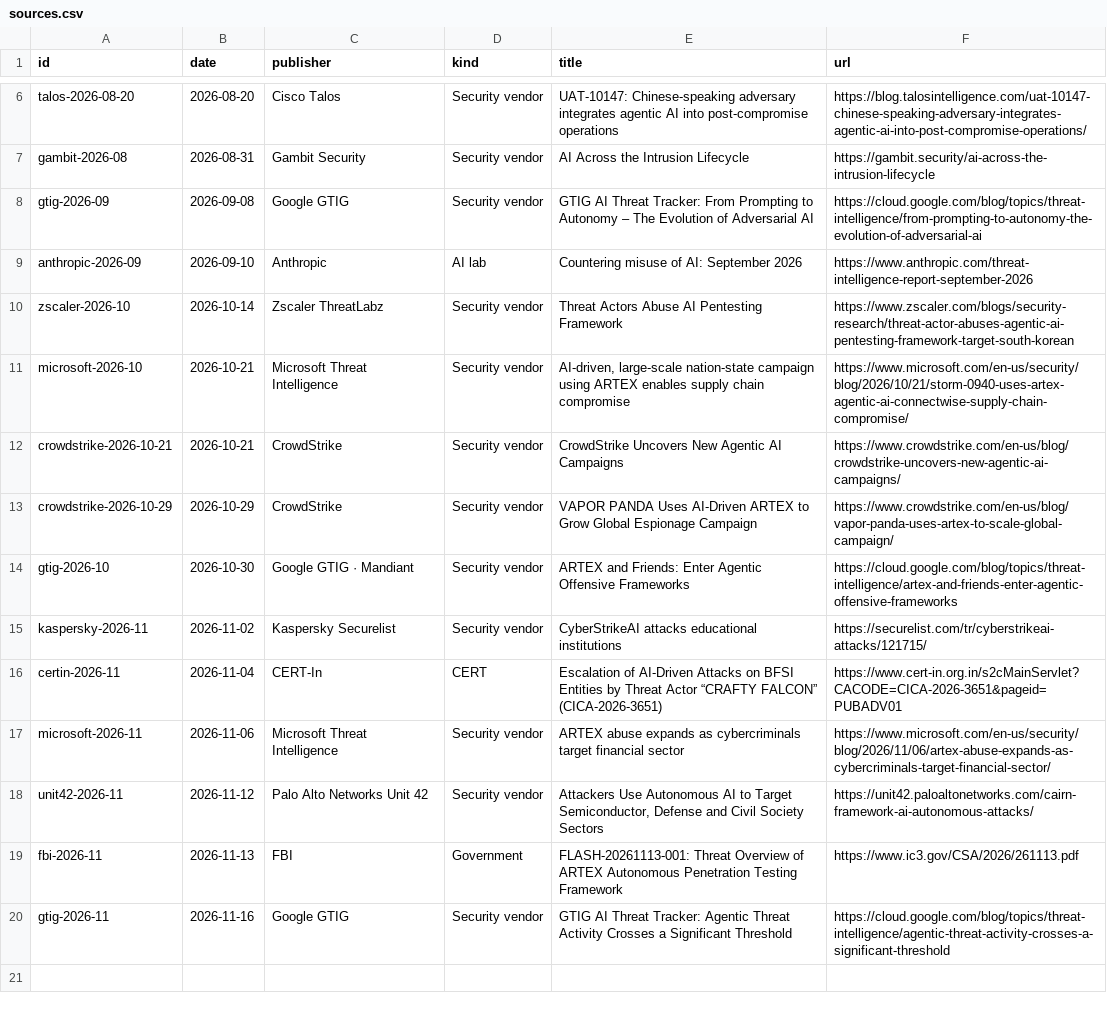
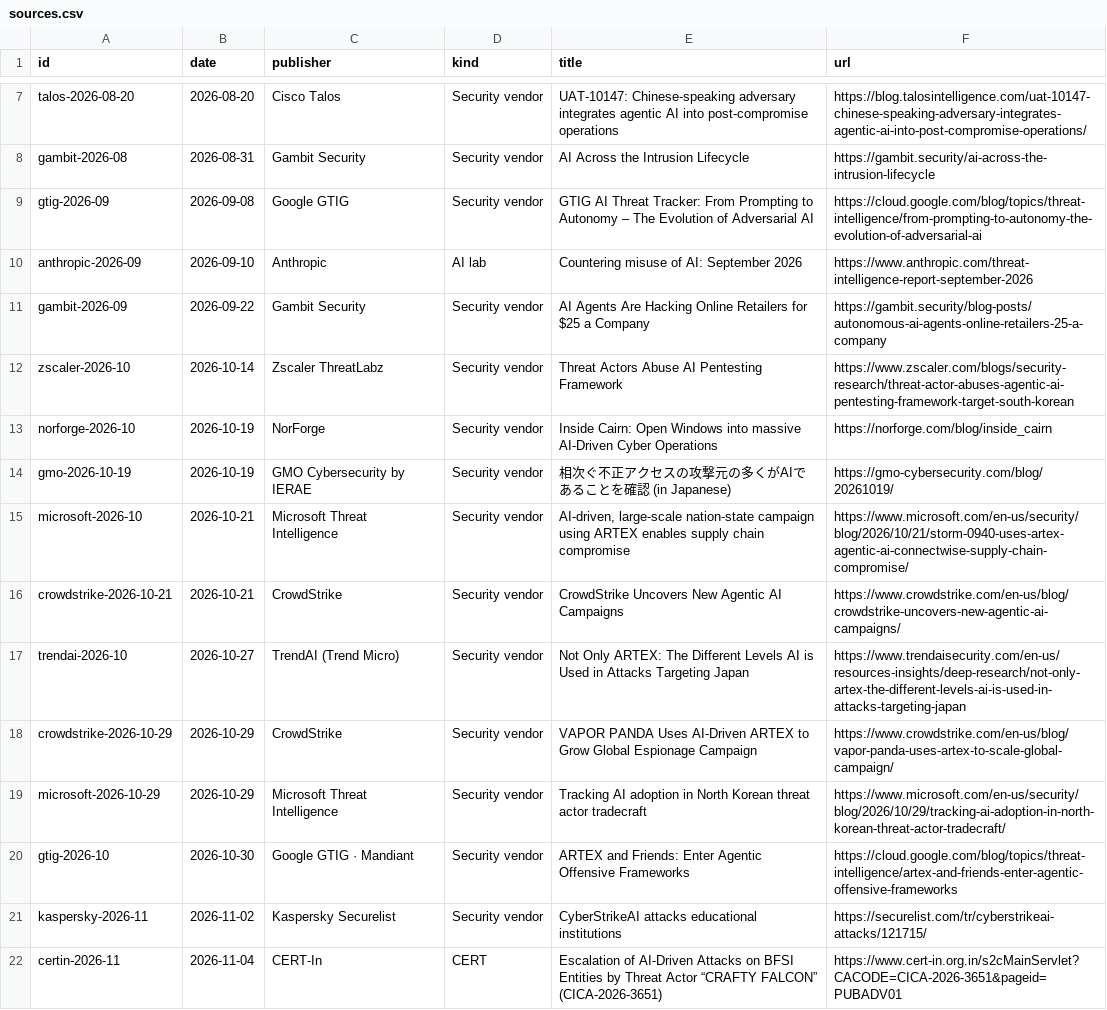
Before and after one commit to danielmiessler/Substrate, a CSV file: Data/Offensive-AI-Harnesses/sources.csv, drawn as a sheet; only a part is shown, gaps mark what is left out; the shorter side is filled out with more unchanged rows; the diff covers the shown part only; the diff names each change by its address in the sheet, - before the commit and + after, or states it on an @@ line.

Commit message:
Offensive AI Harnesses: 154 harnesses (14 with primary-sourced attacker use, 9 confirmed and 5 observed), 32 primary reports from 22 publishers; audited discovery sweep widens the field roster to 140; research notes updated; powers offsecharnesses.ai

```diff
--- a/Data/Offensive-AI-Harnesses/sources.csv
+++ b/Data/Offensive-AI-Harnesses/sources.csv
+row 11: gambit-2026-09 | 2026-09-22 | Gambit Security | Security vendor | AI Agents Are Hacking Online Retailers for $25 a Company | https://gambit.security/blog-posts/autonomous-ai-agents-online-retailers-25-a-company
+row 13: norforge-2026-10 | 2026-10-19 | NorForge | Security vendor | Inside Cairn: Open Windows into massive AI-Driven Cyber Operations | https://norforge.com/blog/inside_cairn
+row 14: gmo-2026-10-19 | 2026-10-19 | GMO Cybersecurity by IERAE | Security vendor | 相次ぐ不正アクセスの攻撃元の多くがAIであることを確認 (in Japanese) | https://gmo-cybersecurity.com/blog/20261019/
+row 17: trendai-2026-10 | 2026-10-27 | TrendAI (Trend Micro) | Security vendor | Not Only ARTEX: The Different Levels AI is Used in Attacks Targeting Japan | https://www.trendaisecurity.com/en-us/resources-insights/deep-research/not-only-artex-the-different-levels-ai-is-used-in-attacks-targeting-japan
+row 19: microsoft-2026-10-29 | 2026-10-29 | Microsoft Threat Intelligence | Security vendor | Tracking AI adoption in North Korean threat actor tradecraft | https://www.microsoft.com/en-us/security/blog/2026/10/29/tracking-ai-adoption-in-north-korean-threat-actor-tradecraft/
```
Also changed, not shown: 8 added rows elsewhere in this file, 6 other files.
